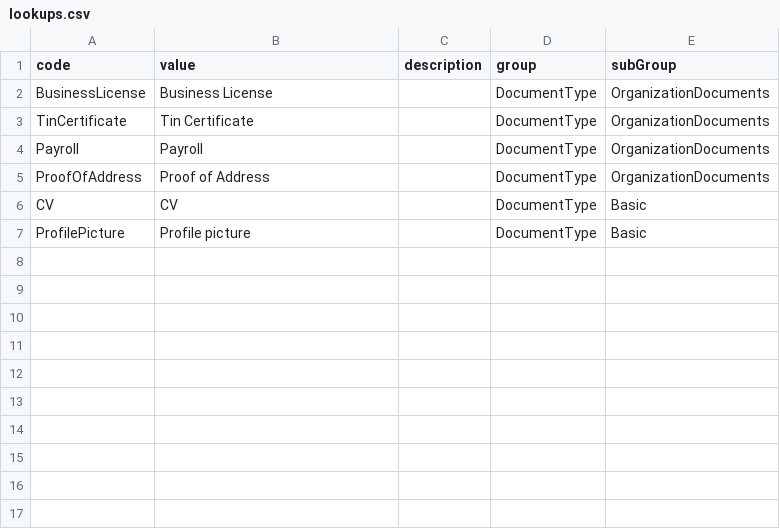
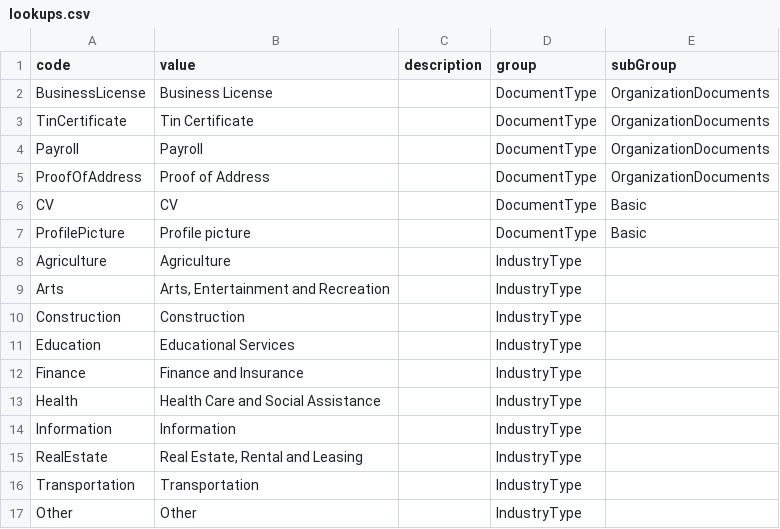
Before and after one commit to Yosa-2050/sunday-school-system, a CSV file: apps/backend/api/src/data/lookups.csv, drawn as a sheet; the diff names each change by its address in the sheet, - before the commit and + after, or states it on an @@ line.

```diff
--- a/apps/backend/api/src/data/lookups.csv
+++ b/apps/backend/api/src/data/lookups.csv
+row 8: Agriculture | Agriculture |  | IndustryType
+row 9: Arts | Arts, Entertainment and Recreation |  | IndustryType
+row 10: Construction | Construction |  | IndustryType
+row 11: Education | Educational Services |  | IndustryType
+row 12: Finance | Finance and Insurance |  | IndustryType
+row 13: Health | Health Care and Social Assistance |  | IndustryType
+row 14: Information | Information |  | IndustryType
+row 15: RealEstate | Real Estate, Rental and Leasing |  | IndustryType
+row 16: Transportation | Transportation |  | IndustryType
+row 17: Other | Other |  | IndustryType
```
Also changed, not shown: 11 other files.
